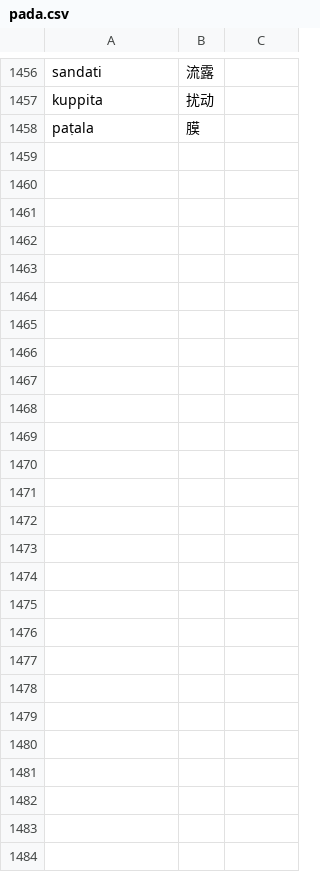
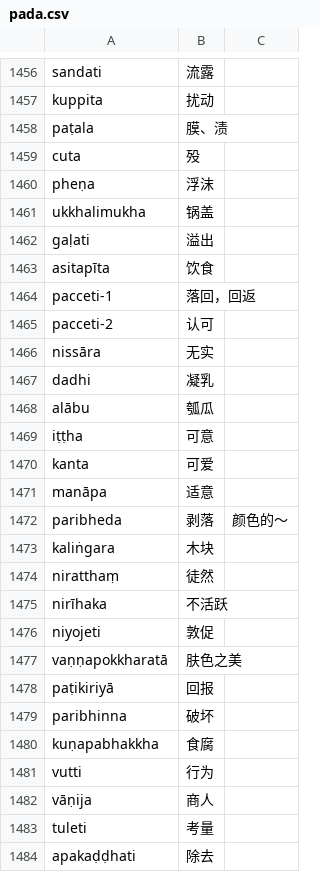
Before and after one commit to jhintr/nirutti, a CSV file: pada.csv, drawn as a sheet; only a part is shown, gaps mark what is left out; the diff covers the shown part only.

Commit message:
update dict

```diff
--- a/pada.csv
+++ b/pada.csv
@@ -1457,2 +1457,28 @@ sandati,流露,
 kuppita,扰动,
-paṭala,膜,
+paṭala,膜、渍,
+cuta,殁,
+pheṇa,浮沫,
+ukkhalimukha,锅盖,
+gaḷati,溢出,
+asitapīta,饮食,
+pacceti-1,落回，回返,
+pacceti-2,认可,
+nissāra,无实,
+dadhi,凝乳,
+alābu,瓠瓜,
+iṭṭha,可意,
+kanta,可爱,
+manāpa,适意,
+paribheda,剥落,颜色的～
+kaliṅgara,木块,
+niratthaṃ,徒然,
+nirīhaka,不活跃,
+niyojeti,敦促,
+vaṇṇapokkharatā,肤色之美,
+paṭikiriyā,回报,
+paribhinna,破坏,
+kuṇapabhakkha,食腐,
+vutti,行为,
+vāṇija,商人,
+tuleti,考量,
+apakaḍḍhati,除去,
```
Also changed, not shown: 5 edited cells elsewhere in this file.
